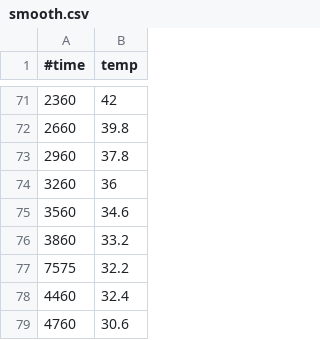
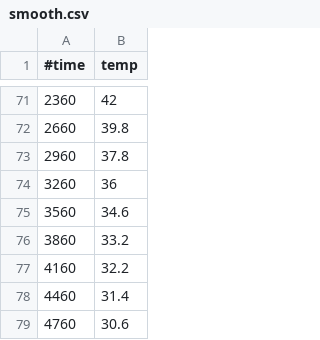
Before and after one commit to Atzphere/229-Lab2, a CSV file: data/smooth.csv, drawn as a sheet; only a part is shown, gaps mark what is left out.

```diff
--- a/data/smooth.csv
+++ b/data/smooth.csv
@@ -76,4 +76,4 @@
 3860,33.2
-7575,32.2
-4460,32.4
+4160,32.2
+4460,31.4
 4760,30.6
```
Also changed, not shown: 3 other files.
